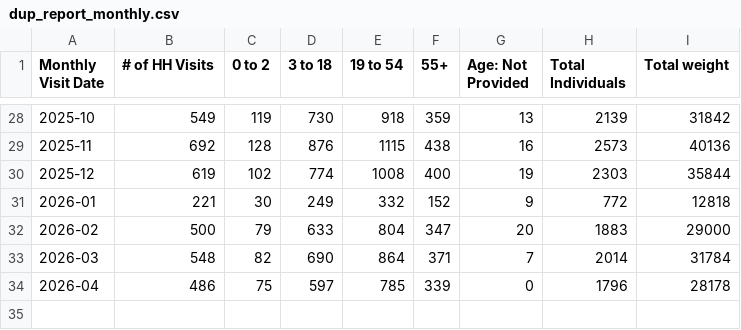
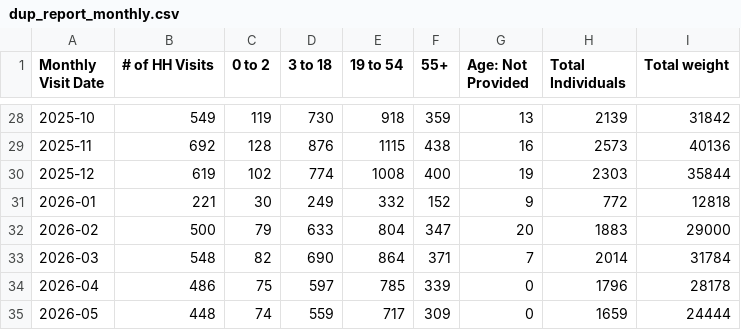
Before and after one commit to alexioso/mukilteo_food_bank, a CSV file: data/raw/dup_report_monthly.csv, drawn as a sheet; only a part is shown, gaps mark what is left out.

```diff
--- a/data/raw/dup_report_monthly.csv
+++ b/data/raw/dup_report_monthly.csv
@@ -34 +34,2 @@ Monthly Visit Date,# of HH Visits,0 to 2,3 to 18,19 to 54,55+,Age: Not Provided,
 2026-04,486,75,597,785,339,0,1796,28178
+2026-05,448,74,559,717,309,0,1659,24444
```
Also changed, not shown: data/processed/df_monthly.csv, data/raw/total_report_monthly.csv, 2 other files.
